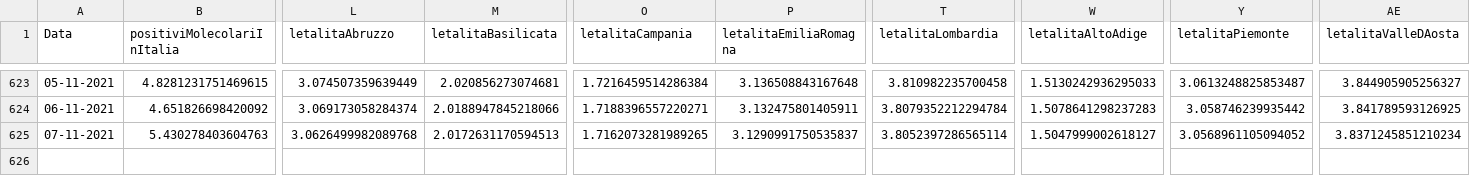
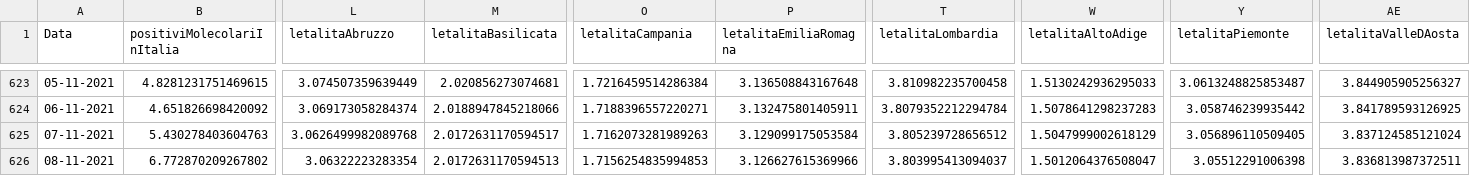
Before and after one commit to DigitalChriAri/Covid, a CSV file: Covid19GraficiItaliaEVeneto.csv, drawn as a sheet; only a part is shown, gaps mark what is left out; rows hold the shown columns only; the diff names each change by its address in the sheet, - before the commit and + after, or states it on an @@ line.

```diff
--- a/Covid19GraficiItaliaEVeneto.csv
+++ b/Covid19GraficiItaliaEVeneto.csv
-M625 (letalitaBasilicata): 2.0172631170594513
+M625 (letalitaBasilicata): 2.0172631170594517
-O625 (letalitaCampania): 1.7162073281989265
+O625 (letalitaCampania): 1.7162073281989263
-P625 (letalitaEmiliaRomagna): 3.1290991750535837
+P625 (letalitaEmiliaRomagna): 3.129099175053584
-T625 (letalitaLombardia): 3.8052397286565114
+T625 (letalitaLombardia): 3.805239728656512
-W625 (letalitaAltoAdige): 1.5047999002618127
+W625 (letalitaAltoAdige): 1.5047999002618129
-Y625 (letalitaPiemonte): 3.0568961105094052
+Y625 (letalitaPiemonte): 3.056896110509405
-AE625 (letalitaValleDAosta): 3.8371245851210234
+AE625 (letalitaValleDAosta): 3.837124585121024
+row 626: 08-11-2021 | 6.772870209267802 | 3.06322223283354 | 2.0172631170594513 | 1.7156254835994853 | 3.126627615369966 | 3.803995413094037 | 1.5012064376508047 | 3.05512291006398 | 3.836813987372511
```
Also changed, not shown: Covid19GraficiTamponiTotaliItaliaEVeneto.csv.
